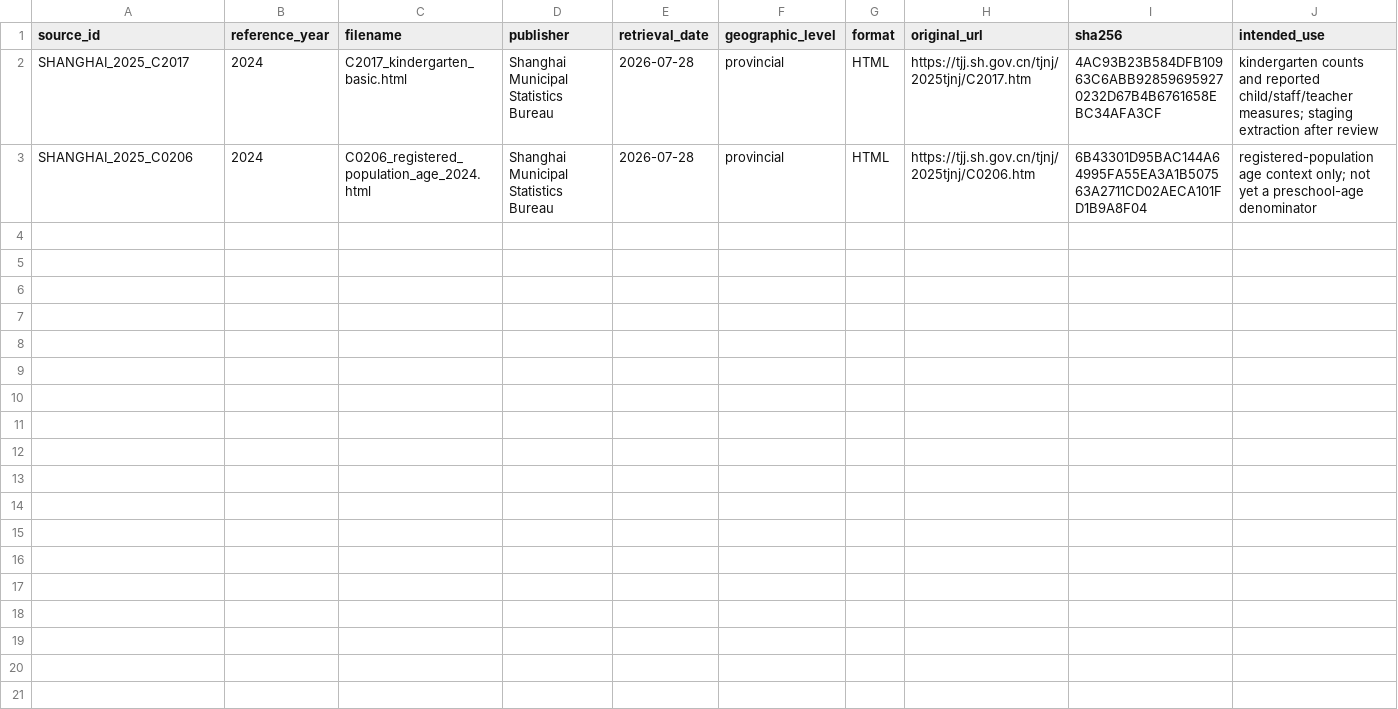
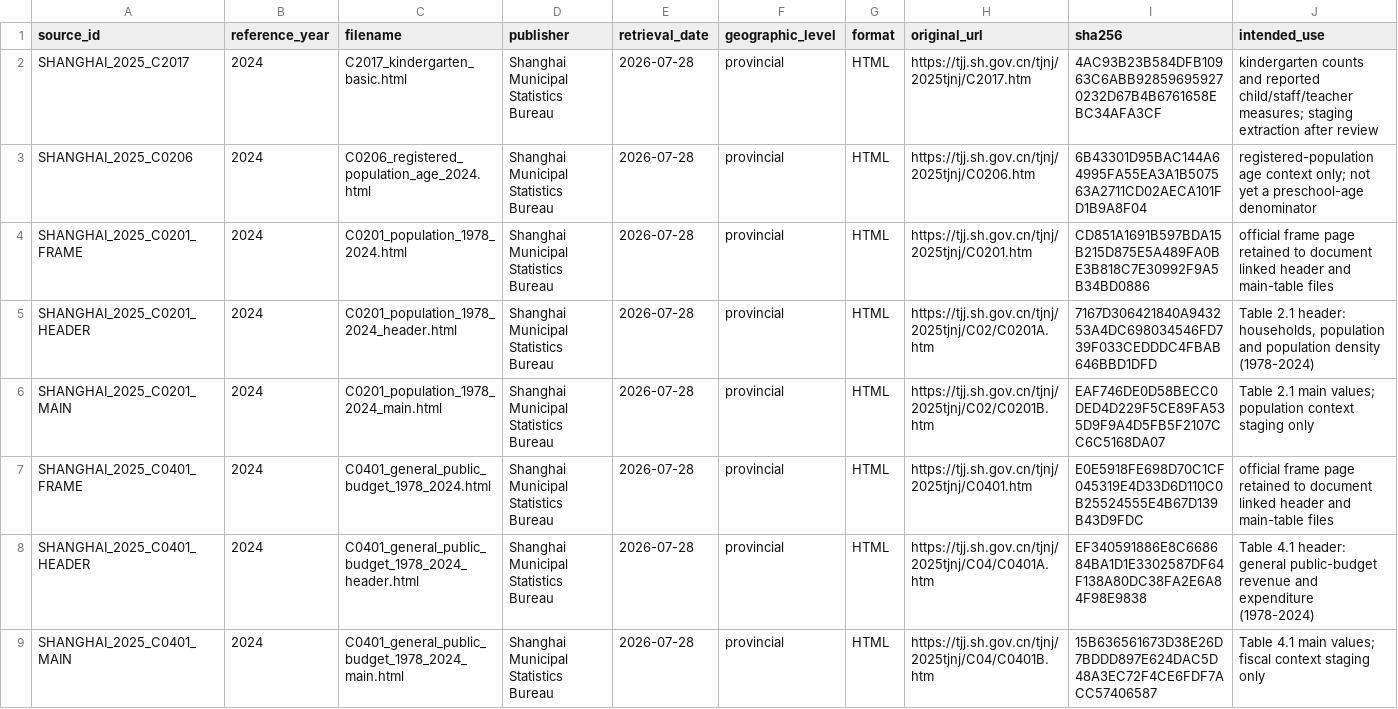
Before and after one commit to AvelineChuk/OpenPreEduLab, a CSV file: datasets/raw/provincial_china_2015_2025/shanghai/2025_statistical_yearbook/manifest.csv, drawn as a sheet.

Commit message:
Stage Shanghai population and fiscal context

```diff
--- a/datasets/raw/provincial_china_2015_2025/shanghai/2025_statistical_yearbook/manifest.csv
+++ b/datasets/raw/provincial_china_2015_2025/shanghai/2025_statistical_yearbook/manifest.csv
@@ -3 +3,7 @@ SHANGHAI_2025_C2017,2024,C2017_kindergarten_basic.html,Shanghai Municipal Statis
 SHANGHAI_2025_C0206,2024,C0206_registered_population_age_2024.html,Shanghai Municipal Statistics Bureau,2026-07-28,provincial,HTML,https://tjj.sh.gov.cn/tjnj/2025tjnj/C0206.htm,6B43301D95BAC144A64995FA55EA3A1B507563A2711CD02AECA101FD1B9A8F04,"registered-population age context only; not yet a preschool-age denominator"
+SHANGHAI_2025_C0201_FRAME,2024,C0201_population_1978_2024.html,Shanghai Municipal Statistics Bureau,2026-07-28,provincial,HTML,https://tjj.sh.gov.cn/tjnj/2025tjnj/C0201.htm,CD851A1691B597BDA15B215D875E5A489FA0BE3B818C7E30992F9A5B34BD0886,"official frame page retained to document linked header and main-table files"
+SHANGHAI_2025_C0201_HEADER,2024,C0201_population_1978_2024_header.html,Shanghai Municipal Statistics Bureau,2026-07-28,provincial,HTML,https://tjj.sh.gov.cn/tjnj/2025tjnj/C02/C0201A.htm,7167D306421840A943253A4DC698034546FD739F033CEDDDC4FBAB646BBD1DFD,"Table 2.1 header: households, population and population density (1978-2024)"
+SHANGHAI_2025_C0201_MAIN,2024,C0201_population_1978_2024_main.html,Shanghai Municipal Statistics Bureau,2026-07-28,provincial,HTML,https://tjj.sh.gov.cn/tjnj/2025tjnj/C02/C0201B.htm,EAF746DE0D58BECC0DED4D229F5CE89FA535D9F9A4D5FB5F2107CC6C5168DA07,"Table 2.1 main values; population context staging only"
+SHANGHAI_2025_C0401_FRAME,2024,C0401_general_public_budget_1978_2024.html,Shanghai Municipal Statistics Bureau,2026-07-28,provincial,HTML,https://tjj.sh.gov.cn/tjnj/2025tjnj/C0401.htm,E0E5918FE698D70C1CF045319E4D33D6D110C0B25524555E4B67D139B43D9FDC,"official frame page retained to document linked header and main-table files"
+SHANGHAI_2025_C0401_HEADER,2024,C0401_general_public_budget_1978_2024_header.html,Shanghai Municipal Statistics Bureau,2026-07-28,provincial,HTML,https://tjj.sh.gov.cn/tjnj/2025tjnj/C04/C0401A.htm,EF340591886E8C668684BA1D1E3302587DF64F138A80DC38FA2E6A84F98E9838,"Table 4.1 header: general public-budget revenue and expenditure (1978-2024)"
+SHANGHAI_2025_C0401_MAIN,2024,C0401_general_public_budget_1978_2024_main.html,Shanghai Municipal Statistics Bureau,2026-07-28,provincial,HTML,https://tjj.sh.gov.cn/tjnj/2025tjnj/C04/C0401B.htm,15B636561673D38E26D7BDDD897E624DAC5D48A3EC72F4CE6FDF7ACC57406587,"Table 4.1 main values; fiscal context staging only"
```
Also changed, not shown: datasets/metadata/staging_review_tracker.csv, 9 other files.
